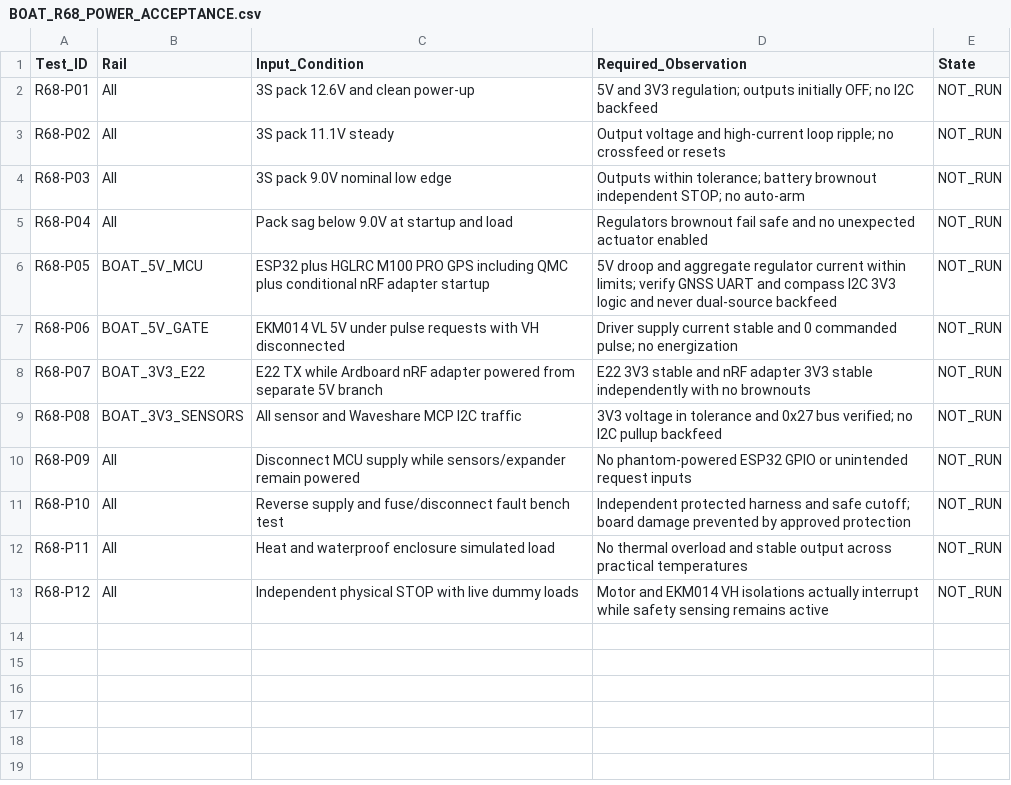
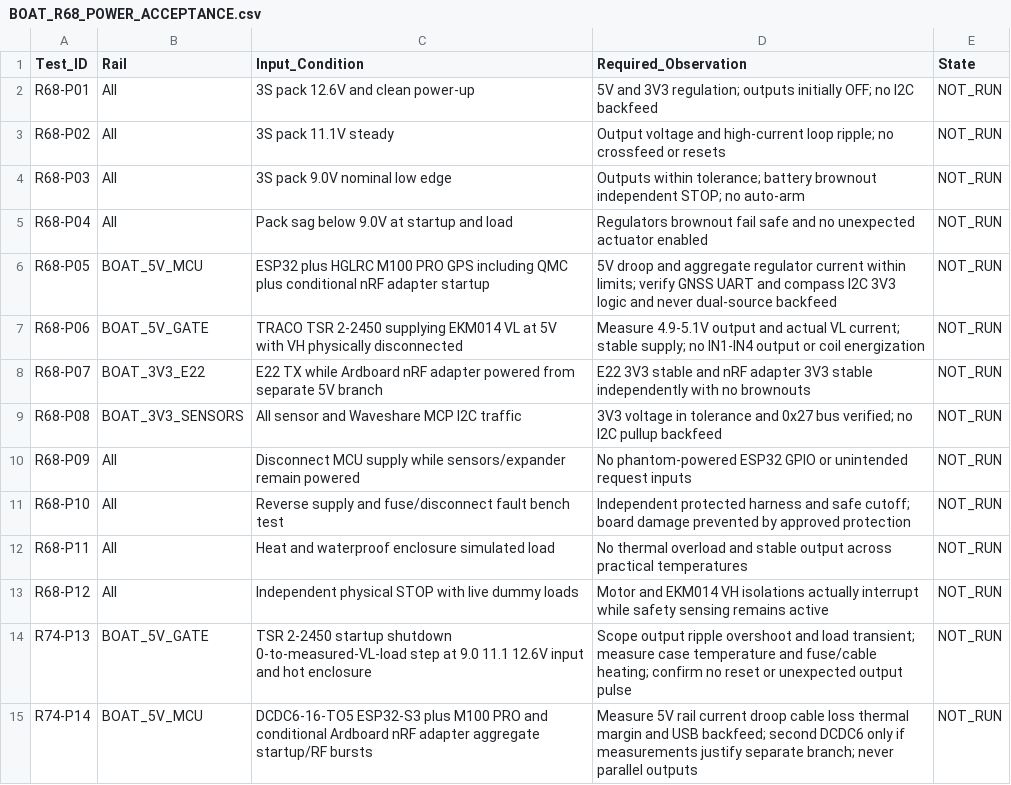
Before and after one commit to vankatad4-hue/BaitBoat-Update, a CSV file: Boat/docs/BOAT_R68_POWER_ACCEPTANCE.csv, drawn as a sheet.

Commit message:
test plan: add TSR 2-2450 EKM014 VL and DCDC6 aggregate load qualification gates

```diff
--- a/Boat/docs/BOAT_R68_POWER_ACCEPTANCE.csv
+++ b/Boat/docs/BOAT_R68_POWER_ACCEPTANCE.csv
@@ -6,3 +6,3 @@ R68-P04,All,Pack sag below 9.0V at startup and load,Regulators brownout fail saf
 R68-P05,BOAT_5V_MCU,ESP32 plus HGLRC M100 PRO GPS including QMC plus conditional nRF adapter startup,5V droop and aggregate regulator current within limits; verify GNSS UART and compass I2C 3V3 logic and never dual-source backfeed,NOT_RUN
-R68-P06,BOAT_5V_GATE,EKM014 VL 5V under pulse requests with VH disconnected,Driver supply current stable and 0 commanded pulse; no energization,NOT_RUN
+R68-P06,BOAT_5V_GATE,TRACO TSR 2-2450 supplying EKM014 VL at 5V with VH physically disconnected,Measure 4.9-5.1V output and actual VL current; stable supply; no IN1-IN4 output or coil energization,NOT_RUN
 R68-P07,BOAT_3V3_E22,E22 TX while Ardboard nRF adapter powered from separate 5V branch,E22 3V3 stable and nRF adapter 3V3 stable independently with no brownouts,NOT_RUN
@@ -13 +13,3 @@ R68-P11,All,Heat and waterproof enclosure simulated load,No thermal overload and
 R68-P12,All,Independent physical STOP with live dummy loads,Motor and EKM014 VH isolations actually interrupt while safety sensing remains active,NOT_RUN
+R74-P13,BOAT_5V_GATE,TSR 2-2450 startup shutdown 0-to-measured-VL-load step at 9.0 11.1 12.6V input and hot enclosure,Scope output ripple overshoot and load transient; measure case temperature and fuse/cable heating; confirm no reset or unexpected output pulse,NOT_RUN
+R74-P14,BOAT_5V_MCU,DCDC6-16-TO5 ESP32-S3 plus M100 PRO and conditional Ardboard nRF adapter aggregate startup/RF bursts,Measure 5V rail current droop cable loss thermal margin and USB backfeed; second DCDC6 only if measurements justify separate branch; never parallel outputs,NOT_RUN
```
